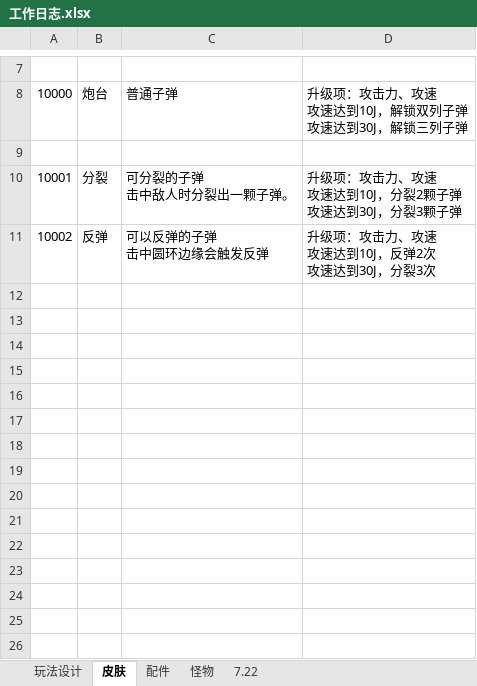
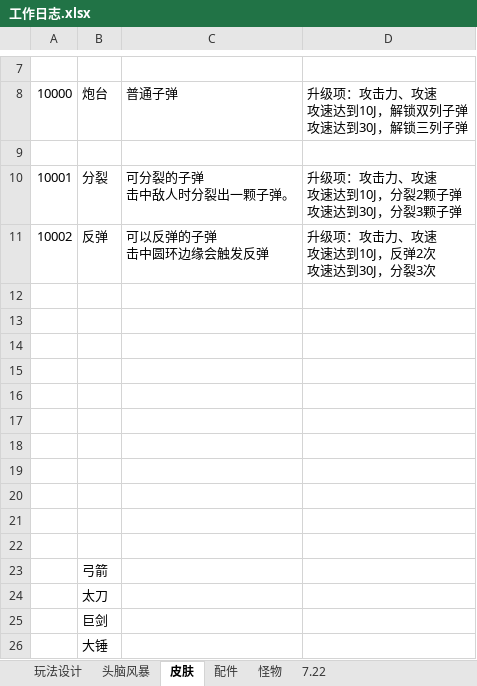
Before and after one commit to liujin-max/NeonWar, an Excel workbook: 表格/工作日志.xlsx, sheet 皮肤, drawn as a sheet; only a part is shown, gaps mark what is left out; values as stored, in another font and other column widths than the file's, no borders; the diff names each change by its address in the sheet, - before the commit and + after, or states it on an @@ line.

```diff
--- a/表格/工作日志.xlsx (sheet 皮肤)
+++ b/表格/工作日志.xlsx (sheet 皮肤)
+sheet tab: 头脑风暴
+row 12: (empty)
+row 13: (empty)
+row 14: (empty)
+row 15: (empty)
+row 16: (empty)
+row 17: (empty)
+row 18: (empty)
+row 19: (empty)
+row 20: (empty)
+row 21: (empty)
+row 22: (empty)
+row 23:  | 弓箭
+row 24:  | 太刀
+row 25:  | 巨剑
+row 26:  | 大锤
```
Also changed, not shown: sheet 怪物, sheet 7.22, 46 other files.
